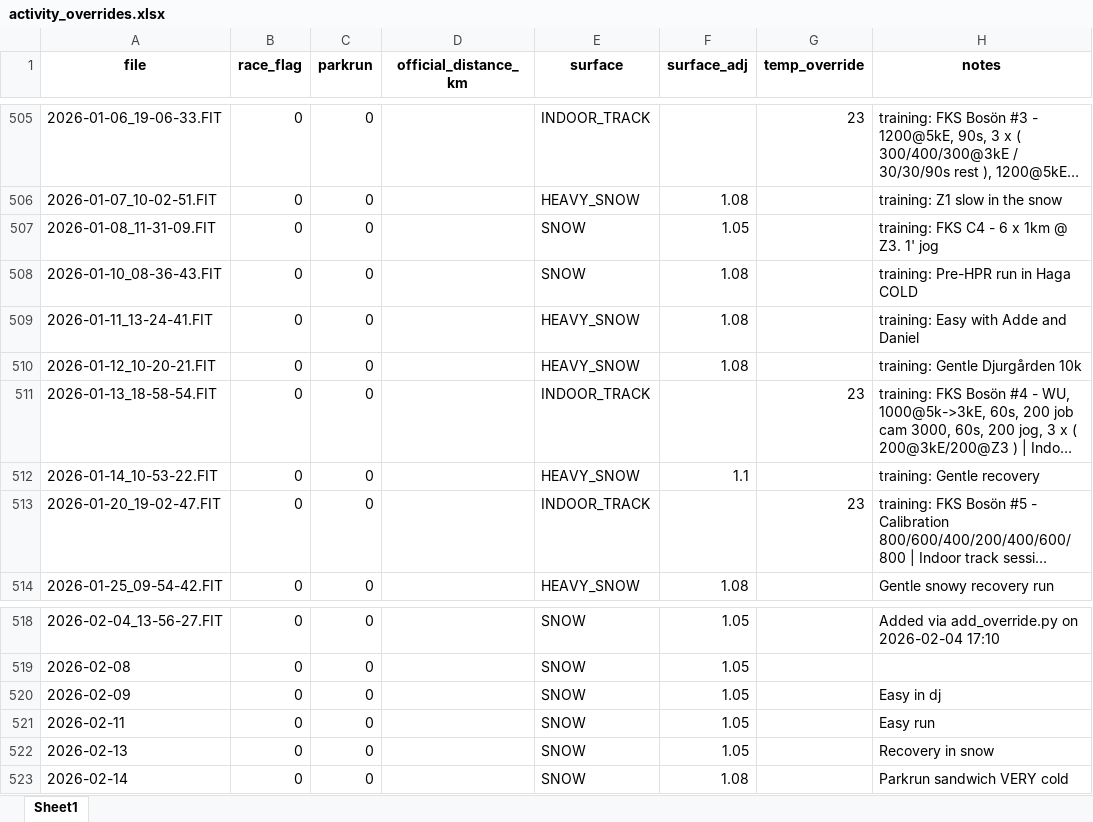
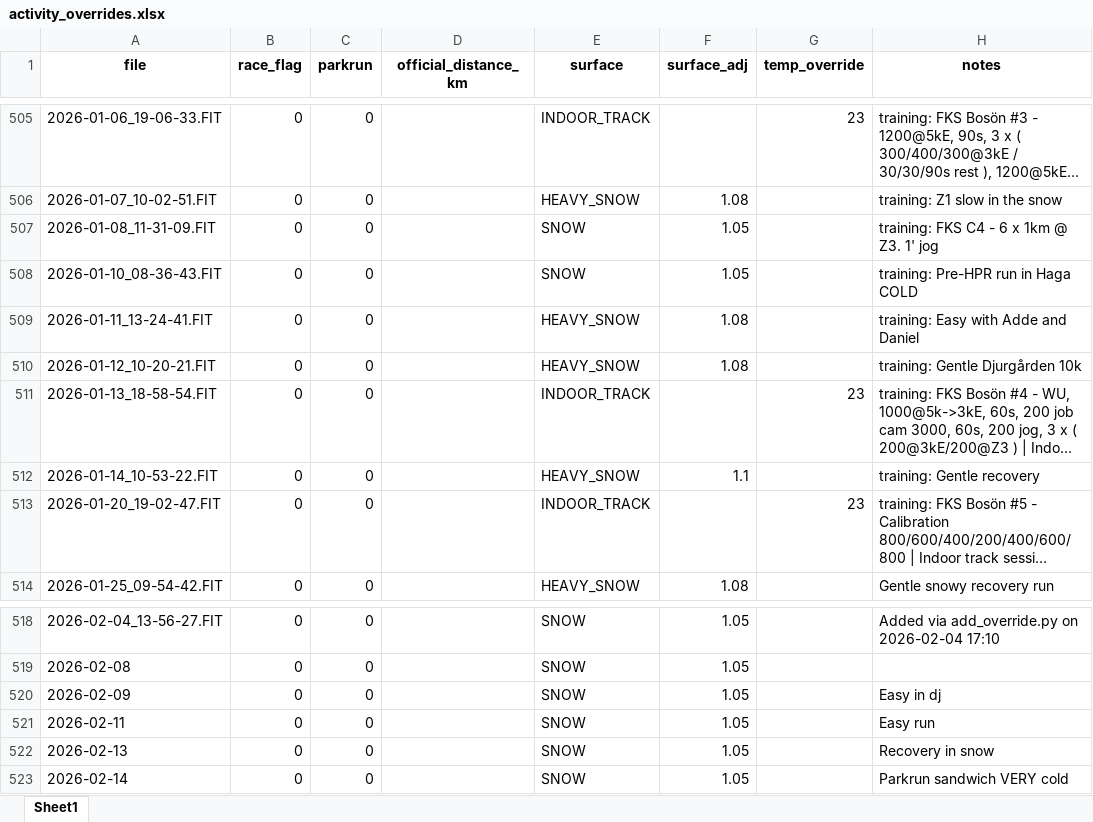
Before and after one commit to dobssi/Fitness-Data, an Excel workbook: activity_overrides.xlsx, sheet Sheet1, drawn as a sheet; only a part is shown, gaps mark what is left out; long unchanged cells end in …; values as stored, in another font and other column widths than the file's, no borders; the diff covers the shown part only; the diff names each change by its address in the sheet, - before the commit and + after, or states it on an @@ line.

```diff
--- a/activity_overrides.xlsx (sheet Sheet1)
+++ b/activity_overrides.xlsx (sheet Sheet1)
-F508 (surface_adj): 1.08
+F508 (surface_adj): 1.05
-F523 (surface_adj): 1.08
+F523 (surface_adj): 1.05
```
Also changed, not shown: 73 moved rows and 1 edited cell elsewhere in this sheet, 1 other file.
